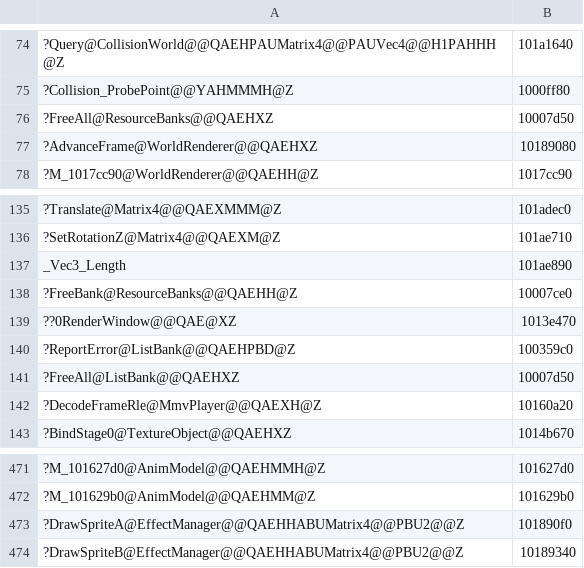
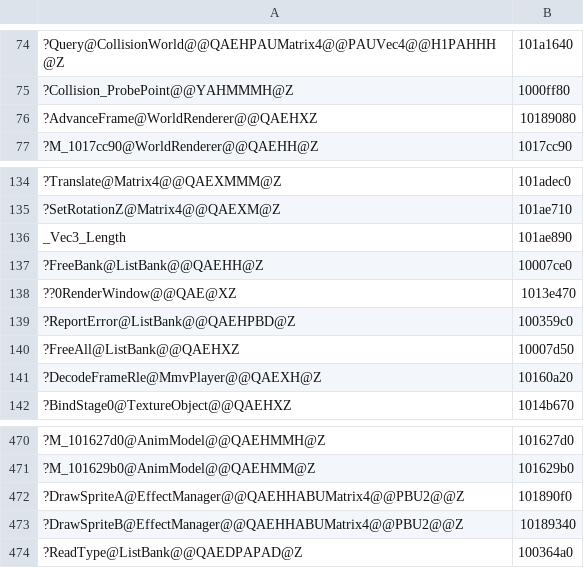
Before and after one commit to ObeseCatLord/Gurumin-Decompilation, a TSV file: decomp/obj_symbols.tsv, drawn as a sheet; only a part is shown, gaps mark what is left out; removed rows and columns are numbered as before the commit, all else as after; the diff names each change by its address in the sheet, - before the commit and + after, or states it on an @@ line.

```diff
--- a/decomp/obj_symbols.tsv
+++ b/decomp/obj_symbols.tsv
-row 76: ?FreeAll@ResourceBanks@@QAEHXZ | 10007d50
-A137: ?FreeBank@ResourceBanks@@QAEHH@Z
+A137: ?FreeBank@ListBank@@QAEHH@Z
+row 474: ?ReadType@ListBank@@QAEDPAPAD@Z | 100364a0
```
Also changed, not shown: 13 other files.
